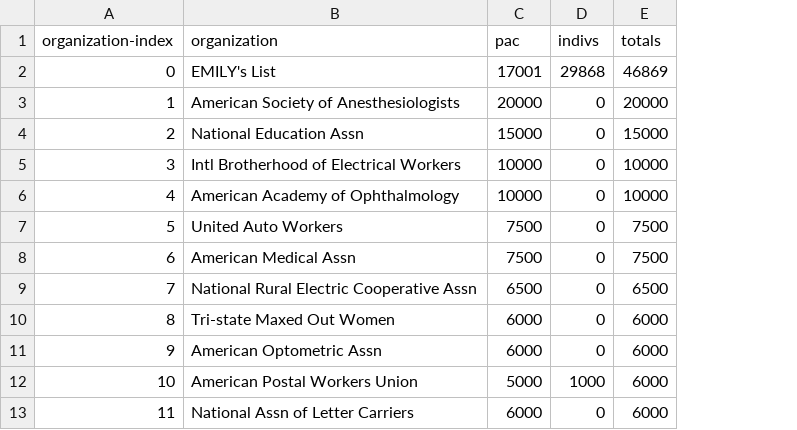
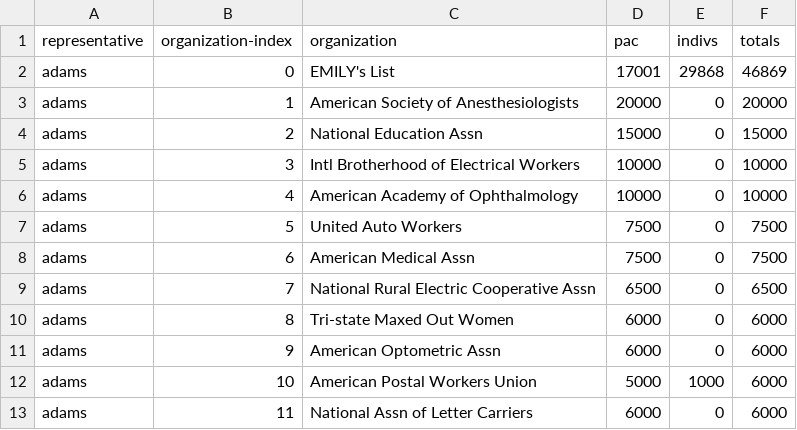
Before and after one commit to lindsaycarbonell/j586-semifinal, a CSV file: legislators/adams.csv, drawn as a sheet; only a part is shown; the diff names each change by its address in the sheet, - before the commit and + after, or states it on an @@ line.

```diff
--- a/legislators/adams.csv
+++ b/legislators/adams.csv
+column A (representative), rows 2-13: all adams
```
Also changed, not shown: 34 other files.
